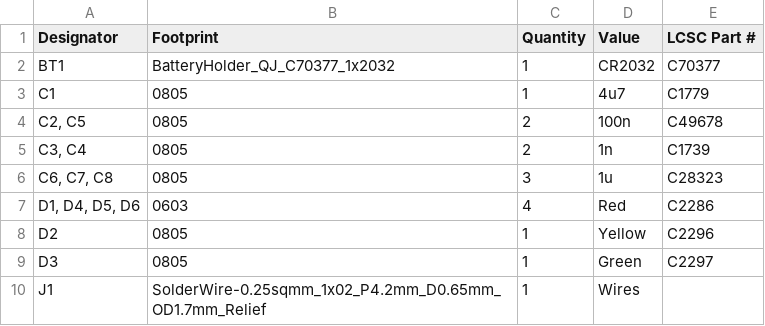
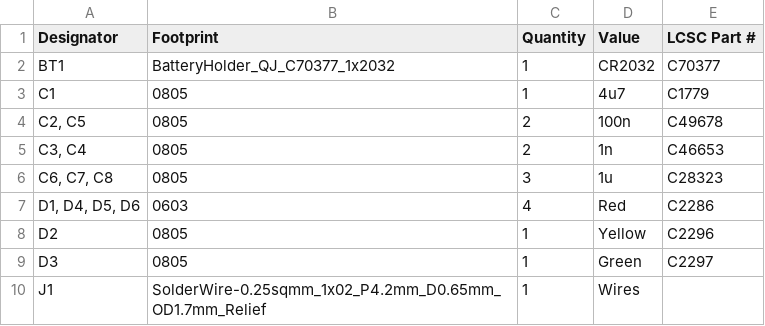
Before and after one commit to eaguirre12/CUNY-Js5, a CSV file: PCB/production/bom.csv, drawn as a sheet; only a part is shown.

Commit message:
Fix LCSC part number for 1nF caps

```diff
--- a/PCB/production/bom.csv
+++ b/PCB/production/bom.csv
@@ -4,3 +4,3 @@ C1,0805,1,4u7,C1779
 "C2, C5",0805,2,100n,C49678
-"C3, C4",0805,2,1n,C1739
+"C3, C4",0805,2,1n,C46653
 "C6, C7, C8",0805,3,1u,C28323
```
Also changed, not shown: 3 other files.
